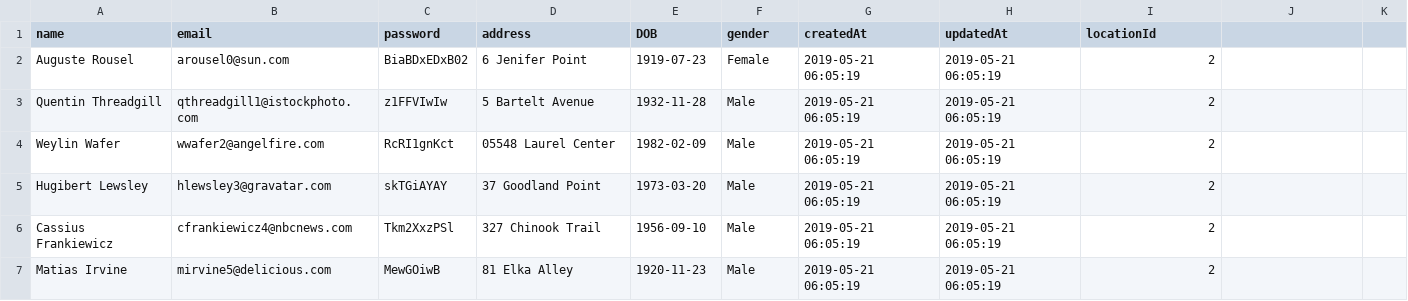
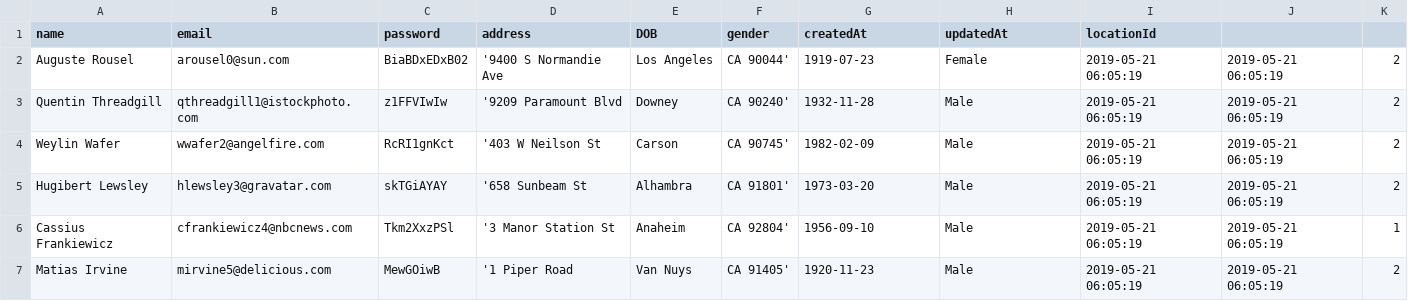
Before and after one commit to nick-larson32/DefinitelyNotCraigslist, a CSV file: seedData/users_seed_data.csv, drawn as a sheet; only a part is shown; the diff covers the shown part only.

Commit message:
user seed data address update

```diff
--- a/seedData/users_seed_data.csv
+++ b/seedData/users_seed_data.csv
@@ -1,7 +1,7 @@
 name,email,password,address,DOB,gender,createdAt,updatedAt,locationId
-Auguste Rousel,arousel0@sun.com,BiaBDxEDxB02,6 Jenifer Point,1919-07-23,Female,2019-05-21 06:05:19,2019-05-21 06:05:19,2
-Quentin Threadgill,qthreadgill1@istockphoto.com,z1FFVIwIw,5 Bartelt Avenue,1932-11-28,Male,2019-05-21 06:05:19,2019-05-21 06:05:19,2
-Weylin Wafer,wwafer2@angelfire.com,RcRI1gnKct,05548 Laurel Center,1982-02-09,Male,2019-05-21 06:05:19,2019-05-21 06:05:19,2
-Hugibert Lewsley,hlewsley3@gravatar.com,skTGiAYAY,37 Goodland Point,1973-03-20,Male,2019-05-21 06:05:19,2019-05-21 06:05:19,2
-Cassius Frankiewicz,cfrankiewicz4@nbcnews.com,Tkm2XxzPSl,327 Chinook Trail,1956-09-10,Male,2019-05-21 06:05:19,2019-05-21 06:05:19,2
-Matias Irvine,mirvine5@delicious.com,MewGOiwB,81 Elka Alley,1920-11-23,Male,2019-05-21 06:05:19,2019-05-21 06:05:19,2
+Auguste Rousel,arousel0@sun.com,BiaBDxEDxB02,'9400 S Normandie Ave, Los Angeles, CA 90044',1919-07-23,Female,2019-05-21 06:05:19,2019-05-21 06:05:19,2
+Quentin Threadgill,qthreadgill1@istockphoto.com,z1FFVIwIw,'9209 Paramount Blvd, Downey, CA 90240',1932-11-28,Male,2019-05-21 06:05:19,2019-05-21 06:05:19,2
+Weylin Wafer,wwafer2@angelfire.com,RcRI1gnKct,'403 W Neilson St, Carson, CA 90745',1982-02-09,Male,2019-05-21 06:05:19,2019-05-21 06:05:19,2
+Hugibert Lewsley,hlewsley3@gravatar.com,skTGiAYAY,'658 Sunbeam St, Alhambra, CA 91801',1973-03-20,Male,2019-05-21 06:05:19,2019-05-21 06:05:19,2
+Cassius Frankiewicz,cfrankiewicz4@nbcnews.com,Tkm2XxzPSl,'3 Manor Station St, Anaheim, CA 92804',1956-09-10,Male,2019-05-21 06:05:19,2019-05-21 06:05:19,1
+Matias Irvine,mirvine5@delicious.com,MewGOiwB,'1 Piper Road, Van Nuys, CA 91405',1920-11-23,Male,2019-05-21 06:05:19,2019-05-21 06:05:19,2
```
Also changed, not shown: 32 edited cells elsewhere in this file.
